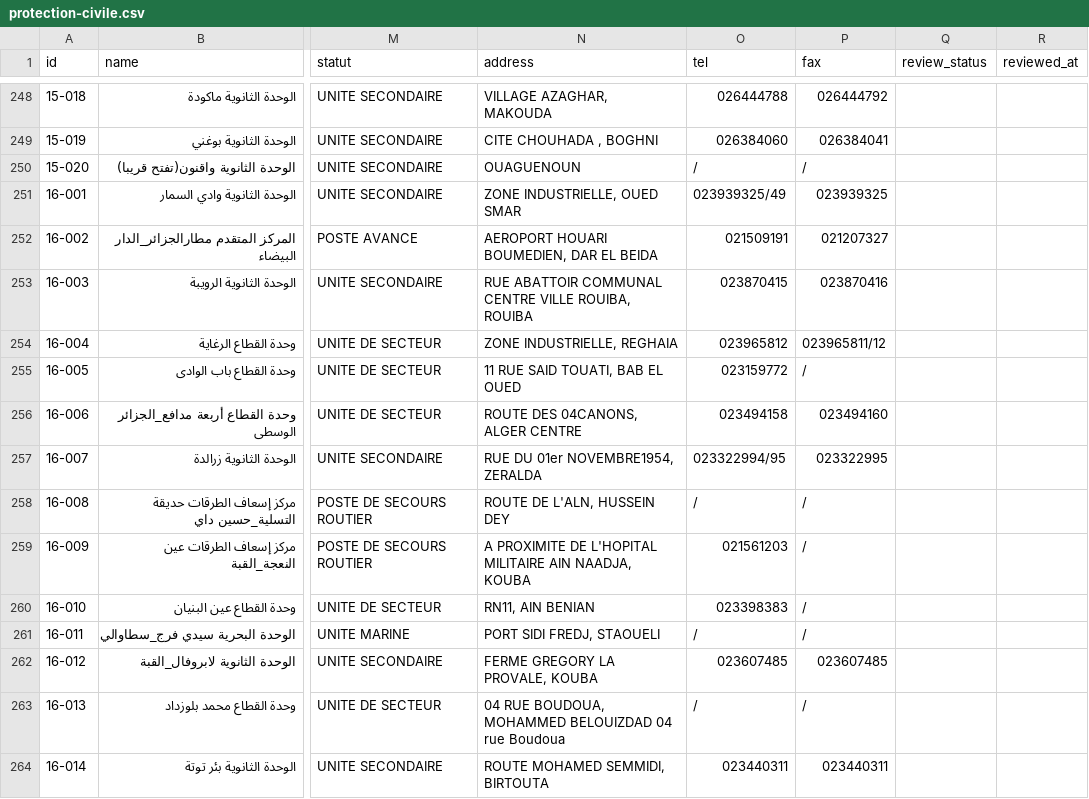
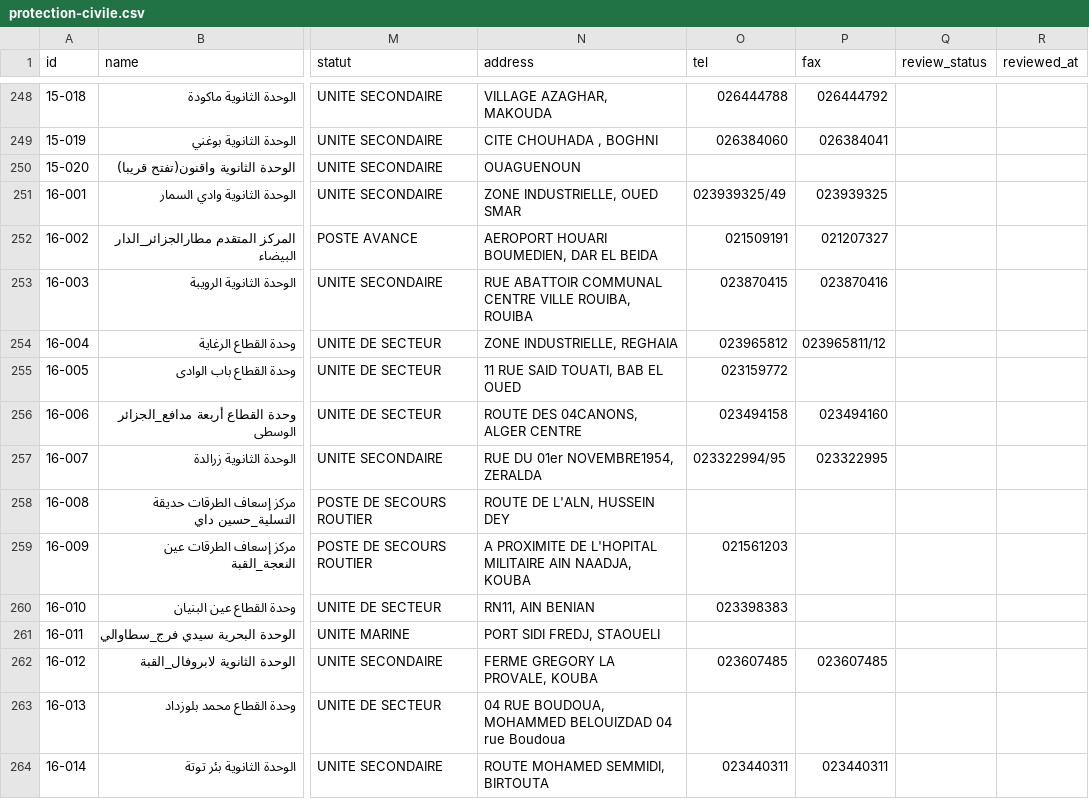
Before and after one commit to yasserstudio/geoalgeria, a CSV file: packages/protection-civile/data/csv/protection-civile.csv, drawn as a sheet; only a part is shown, gaps mark what is left out; the diff covers the shown part only; the diff names each change by its address in the sheet, - before the commit and + after, or states it on an @@ line.

Commit message:
feat(protection-civile): automate guarded refreshes

```diff
--- a/packages/protection-civile/data/csv/protection-civile.csv
+++ b/packages/protection-civile/data/csv/protection-civile.csv
-O250 (tel): /
+O250 (tel): (empty)
-P250 (fax): /
+P250 (fax): (empty)
-P255 (fax): /
+P255 (fax): (empty)
-O258 (tel): /
+O258 (tel): (empty)
-P258:P261 (fax): /
+P258:P261 (fax): (empty)
-O261 (tel): /
+O261 (tel): (empty)
-O263 (tel): /
+O263 (tel): (empty)
-P263 (fax): /
+P263 (fax): (empty)
```
Also changed, not shown: 159 edited cells elsewhere in this file, 19 other files.
